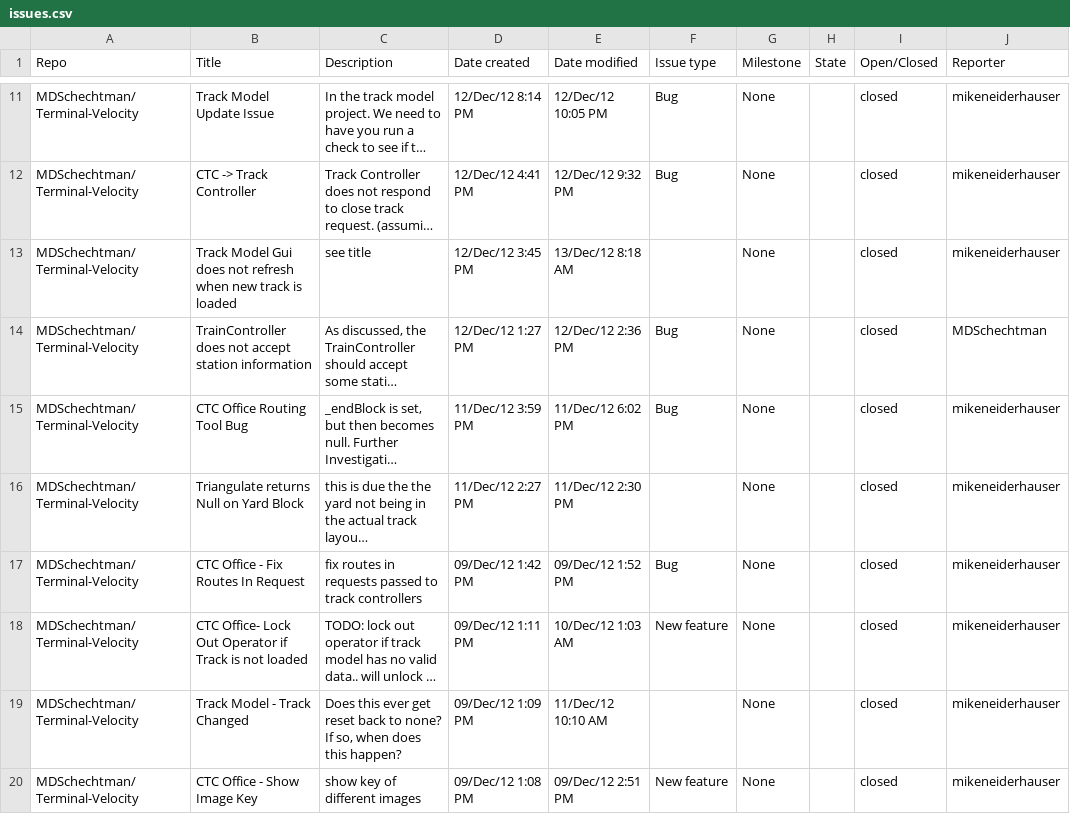
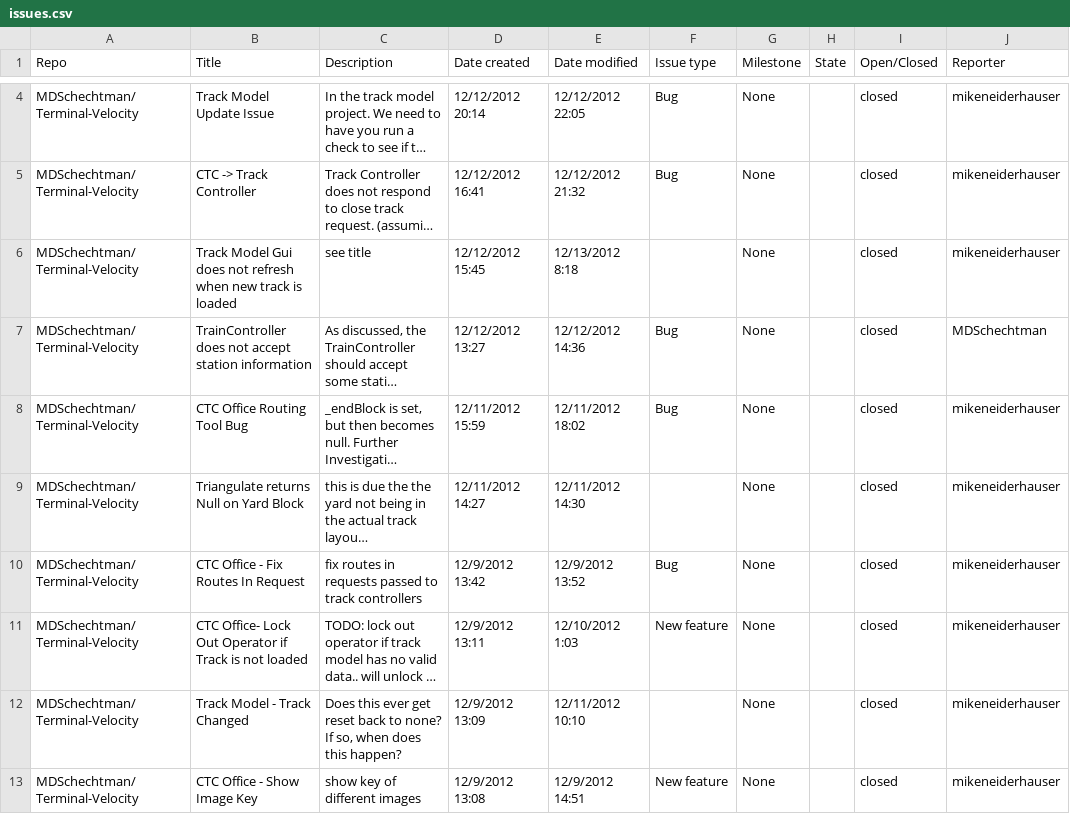
Before and after one commit to mikeneiderhauser/Terminal-Velocity, a CSV file: Documentation/issues.csv, drawn as a sheet; only a part is shown, gaps mark what is left out; long unchanged cells end in …; addresses are those after the commit; the diff covers the shown part only; the diff names each change by its address in the sheet, - before the commit and + after, or states it on an @@ line.

```diff
--- a/Documentation/issues.csv
+++ b/Documentation/issues.csv
-D4 (Date created): 12/Dec/12 8:14 PM
+D4 (Date created): 12/12/2012 20:14
-E4 (Date modified): 12/Dec/12 10:05 PM
+E4 (Date modified): 12/12/2012 22:05
-D5 (Date created): 12/Dec/12 4:41 PM
+D5 (Date created): 12/12/2012 16:41
-E5 (Date modified): 12/Dec/12 9:32 PM
+E5 (Date modified): 12/12/2012 21:32
-D6 (Date created): 12/Dec/12 3:45 PM
+D6 (Date created): 12/12/2012 15:45
-E6 (Date modified): 13/Dec/12 8:18 AM
+E6 (Date modified): 12/13/2012 8:18
-D7 (Date created): 12/Dec/12 1:27 PM
+D7 (Date created): 12/12/2012 13:27
-E7 (Date modified): 12/Dec/12 2:36 PM
+E7 (Date modified): 12/12/2012 14:36
-D8 (Date created): 11/Dec/12 3:59 PM
+D8 (Date created): 12/11/2012 15:59
-E8 (Date modified): 11/Dec/12 6:02 PM
+E8 (Date modified): 12/11/2012 18:02
-D9 (Date created): 11/Dec/12 2:27 PM
+D9 (Date created): 12/11/2012 14:27
-E9 (Date modified): 11/Dec/12 2:30 PM
+E9 (Date modified): 12/11/2012 14:30
-D10 (Date created): 09/Dec/12 1:42 PM
+D10 (Date created): 12/9/2012 13:42
-E10 (Date modified): 09/Dec/12 1:52 PM
+E10 (Date modified): 12/9/2012 13:52
-D11 (Date created): 09/Dec/12 1:11 PM
+D11 (Date created): 12/9/2012 13:11
-E11 (Date modified): 10/Dec/12 1:03 AM
+E11 (Date modified): 12/10/2012 1:03
-D12 (Date created): 09/Dec/12 1:09 PM
+D12 (Date created): 12/9/2012 13:09
-E12 (Date modified): 11/Dec/12 10:10 AM
+E12 (Date modified): 12/11/2012 10:10
-D13 (Date created): 09/Dec/12 1:08 PM
+D13 (Date created): 12/9/2012 13:08
-E13 (Date modified): 09/Dec/12 2:51 PM
+E13 (Date modified): 12/9/2012 14:51
```
Also changed, not shown: 7 removed rows and 96 edited cells elsewhere in this file, 1 other file.
